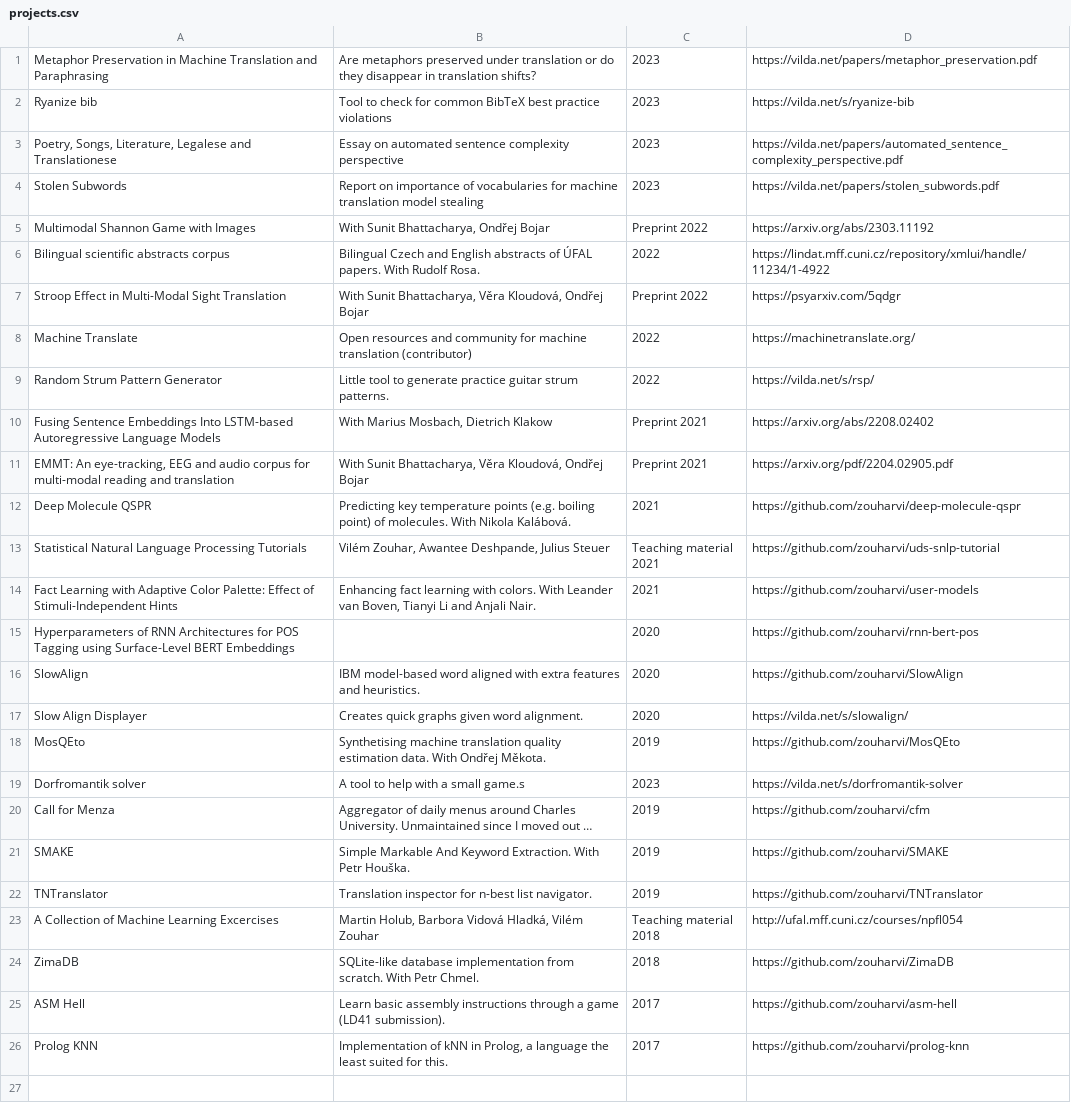
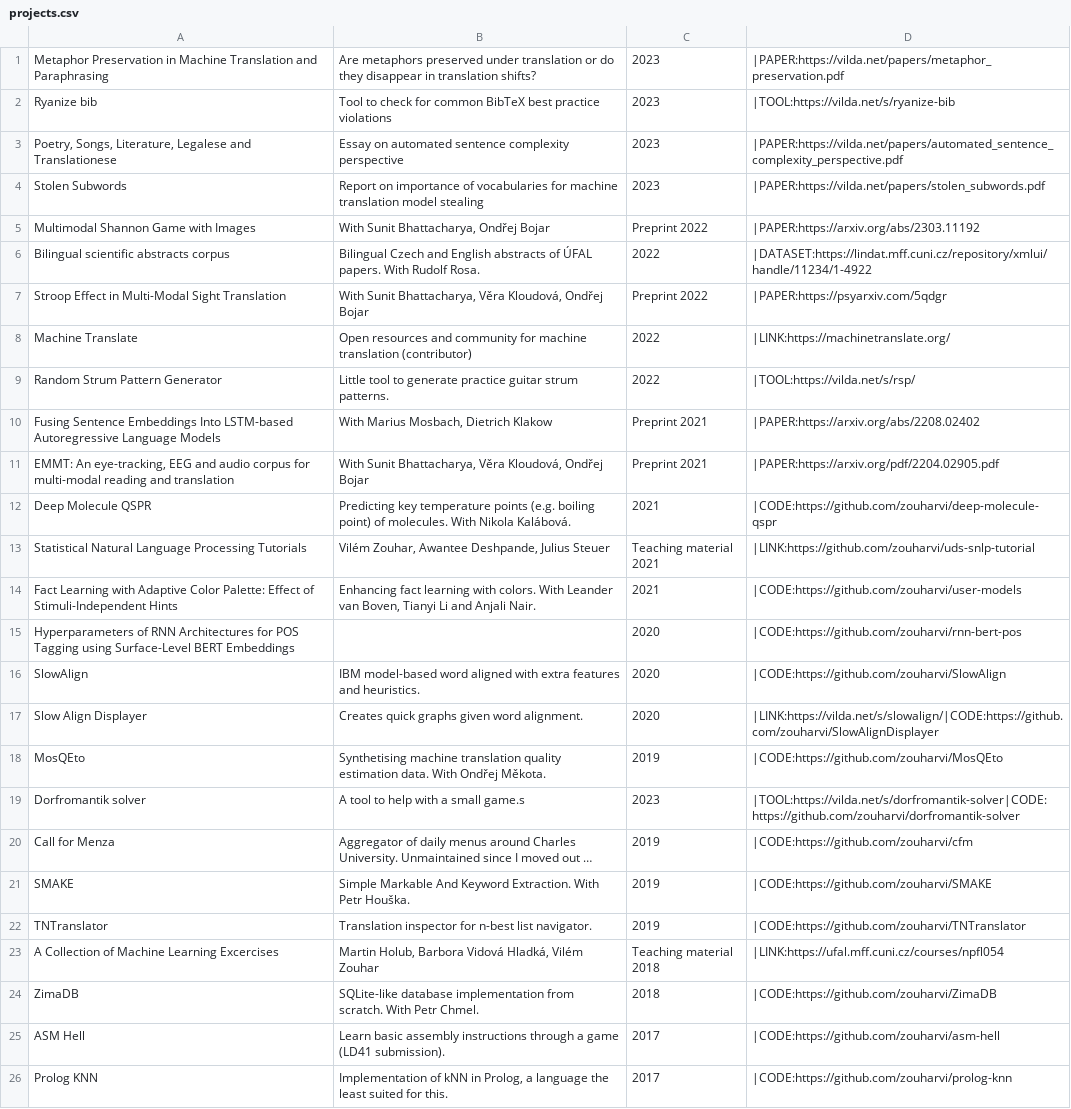
Before and after one commit to zouharvi/zouharvi, a CSV file: pages/projects.csv, drawn as a sheet; long unchanged cells end in …; the diff names each change by its address in the sheet, - before the commit and + after, or states it on an @@ line.

Commit message:
add additional information and links to projects

```diff
--- a/pages/projects.csv
+++ b/pages/projects.csv
-D1: https://vilda.net/papers/metaphor_preservation.pdf
+D1: |PAPER:https://vilda.net/papers/metaphor_preservation.pdf
-D2: https://vilda.net/s/ryanize-bib
+D2: |TOOL:https://vilda.net/s/ryanize-bib
-D3: https://vilda.net/papers/automated_sentence_complexity_perspective.pdf
+D3: |PAPER:https://vilda.net/papers/automated_sentence_complexity_perspective.pdf
-D4: https://vilda.net/papers/stolen_subwords.pdf
+D4: |PAPER:https://vilda.net/papers/stolen_subwords.pdf
-D5: https://arxiv.org/abs/2303.11192
+D5: |PAPER:https://arxiv.org/abs/2303.11192
-D6: https://lindat.mff.cuni.cz/repository/xmlui/handle/11234/1-4922
+D6: |DATASET:https://lindat.mff.cuni.cz/repository/xmlui/handle/11234/1-4922
-D7: https://psyarxiv.com/5qdgr
+D7: |PAPER:https://psyarxiv.com/5qdgr
-D8: https://machinetranslate.org/
+D8: |LINK:https://machinetranslate.org/
-D9: https://vilda.net/s/rsp/
+D9: |TOOL:https://vilda.net/s/rsp/
-D10: https://arxiv.org/abs/2208.02402
+D10: |PAPER:https://arxiv.org/abs/2208.02402
-D11: https://arxiv.org/pdf/2204.02905.pdf
+D11: |PAPER:https://arxiv.org/pdf/2204.02905.pdf
-D12: https://github.com/zouharvi/deep-molecule-qspr
+D12: |CODE:https://github.com/zouharvi/deep-molecule-qspr
-D13: https://github.com/zouharvi/uds-snlp-tutorial
+D13: |LINK:https://github.com/zouharvi/uds-snlp-tutorial
-D14: https://github.com/zouharvi/user-models
+D14: |CODE:https://github.com/zouharvi/user-models
-D15: https://github.com/zouharvi/rnn-bert-pos
+D15: |CODE:https://github.com/zouharvi/rnn-bert-pos
-D16: https://github.com/zouharvi/SlowAlign
+D16: |CODE:https://github.com/zouharvi/SlowAlign
-D17: https://vilda.net/s/slowalign/
+D17: |LINK:https://vilda.net/s/slowalign/|CODE:https://github.com/zouharvi/SlowAlignDisplayer
-D18: https://github.com/zouharvi/MosQEto
+D18: |CODE:https://github.com/zouharvi/MosQEto
-D19: https://vilda.net/s/dorfromantik-solver
+D19: |TOOL:https://vilda.net/s/dorfromantik-solver|CODE:https://github.com/zouharvi/dorfromantik-solver
-D20: https://github.com/zouharvi/cfm
+D20: |CODE:https://github.com/zouharvi/cfm
-D21: https://github.com/zouharvi/SMAKE
+D21: |CODE:https://github.com/zouharvi/SMAKE
-D22: https://github.com/zouharvi/TNTranslator
+D22: |CODE:https://github.com/zouharvi/TNTranslator
-D23: http://ufal.mff.cuni.cz/courses/npfl054
+D23: |LINK:https://ufal.mff.cuni.cz/courses/npfl054
-D24: https://github.com/zouharvi/ZimaDB
+D24: |CODE:https://github.com/zouharvi/ZimaDB
-D25: https://github.com/zouharvi/asm-hell
+D25: |CODE:https://github.com/zouharvi/asm-hell
-D26: https://github.com/zouharvi/prolog-knn
+D26: |CODE:https://github.com/zouharvi/prolog-knn
```
Also changed, not shown: 6 other files.
